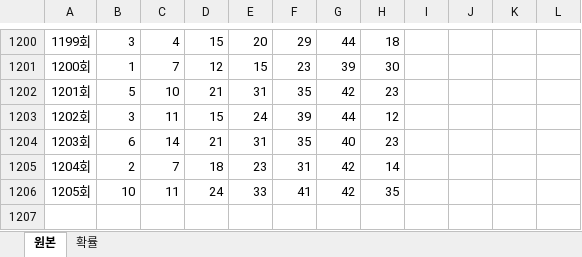
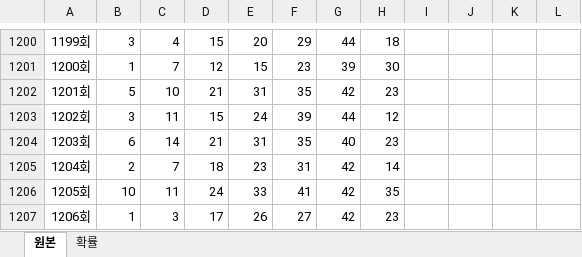
Before and after one commit to rebirthjojo/etcfiles, an Excel workbook: lotto_prob.xlsx, sheet 원본, drawn as a sheet; only a part is shown, gaps mark what is left out; values as stored, in another font and other column widths than the file's, no borders; conditional formats not drawn; the diff names each change by its address in the sheet, - before the commit and + after, or states it on an @@ line.

```diff
--- a/lotto_prob.xlsx (sheet 원본)
+++ b/lotto_prob.xlsx (sheet 원본)
+row 1207: 1206회 | 1 | 3 | 17 | 26 | 27 | 42 | 23
```
Also changed, not shown: sheet 확률, charts or pictures.
